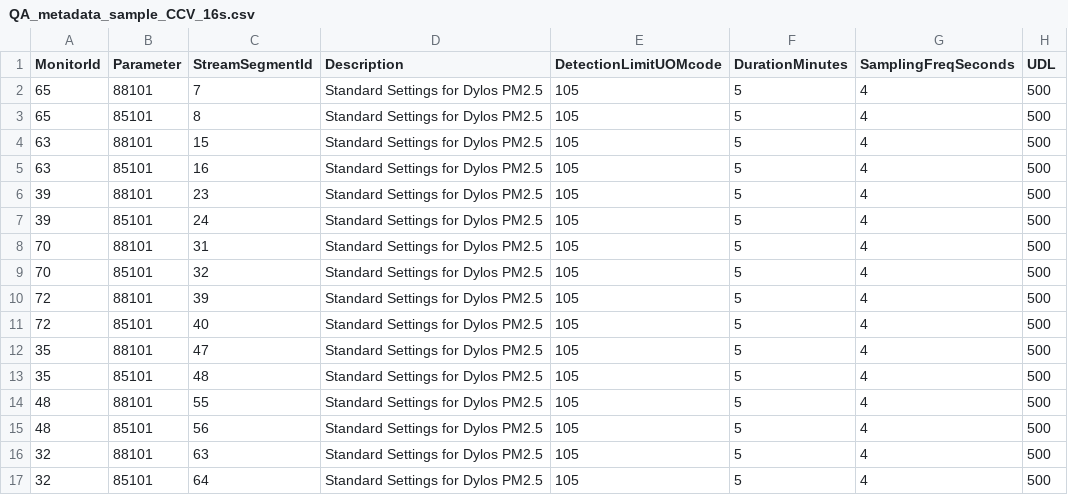
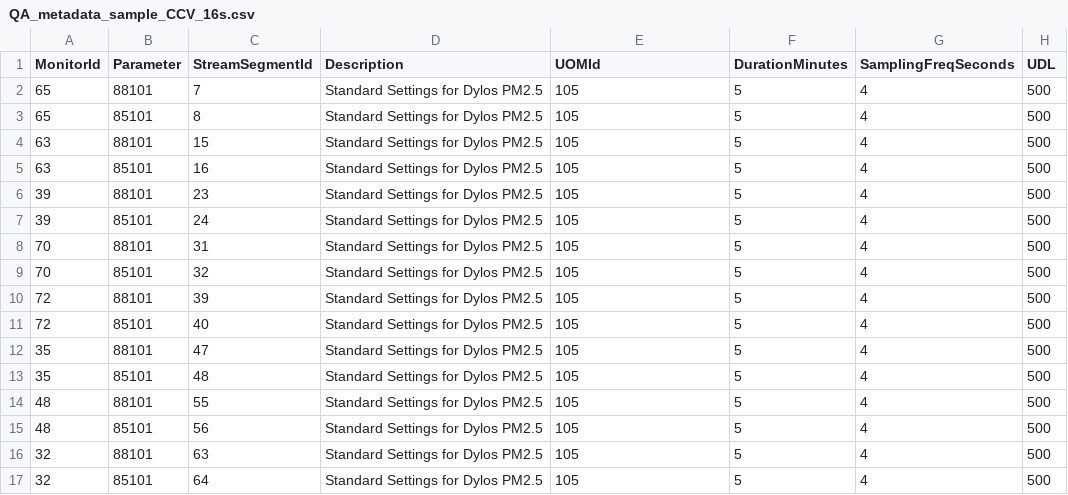
Before and after one commit to rhann1/QAQC_Pipeline, a CSV file: sample_QA_metadata/QA_metadata_sample_CCV_16s.csv, drawn as a sheet; only a part is shown; the diff names each change by its address in the sheet, - before the commit and + after, or states it on an @@ line.

Commit message:
Modifield JSON converter to support current QC config data

```diff
--- a/sample_QA_metadata/QA_metadata_sample_CCV_16s.csv
+++ b/sample_QA_metadata/QA_metadata_sample_CCV_16s.csv
-E1: DetectionLimitUOMcode
+E1: UOMId
```
Also changed, not shown: sample_QA_metadata/QA_metadata_sample_CCV_4s.csv, 1 other file.
